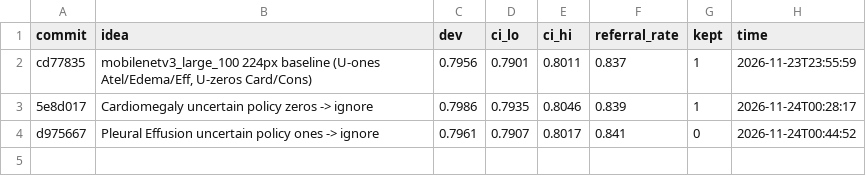
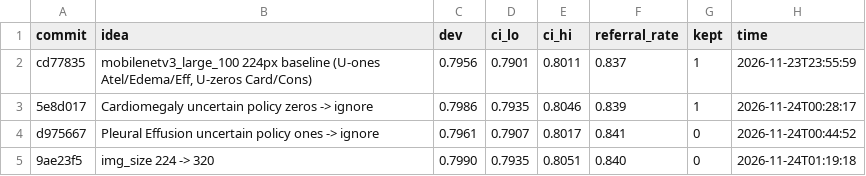
Before and after one commit to andrewlee23023-maker/CheXLite, a TSV file: experiments/log.tsv, drawn as a sheet; the diff names each change by its address in the sheet, - before the commit and + after, or states it on an @@ line.

Commit message:
log: img_size 224 -> 320 -> dev 0.7990 (reverted)

```diff
--- a/experiments/log.tsv
+++ b/experiments/log.tsv
+row 5: 9ae23f5 | img_size 224 -> 320 | 0.7990 | 0.7935 | 0.8051 | 0.840 | 0 | 2026-11-24T01:19:18
```
